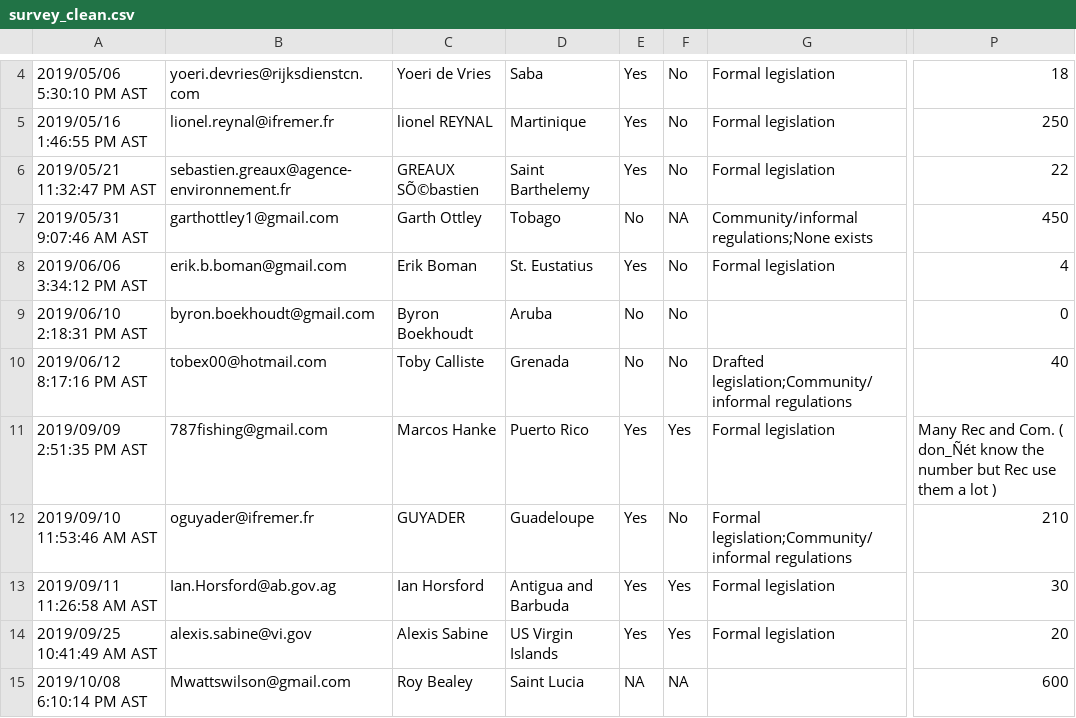
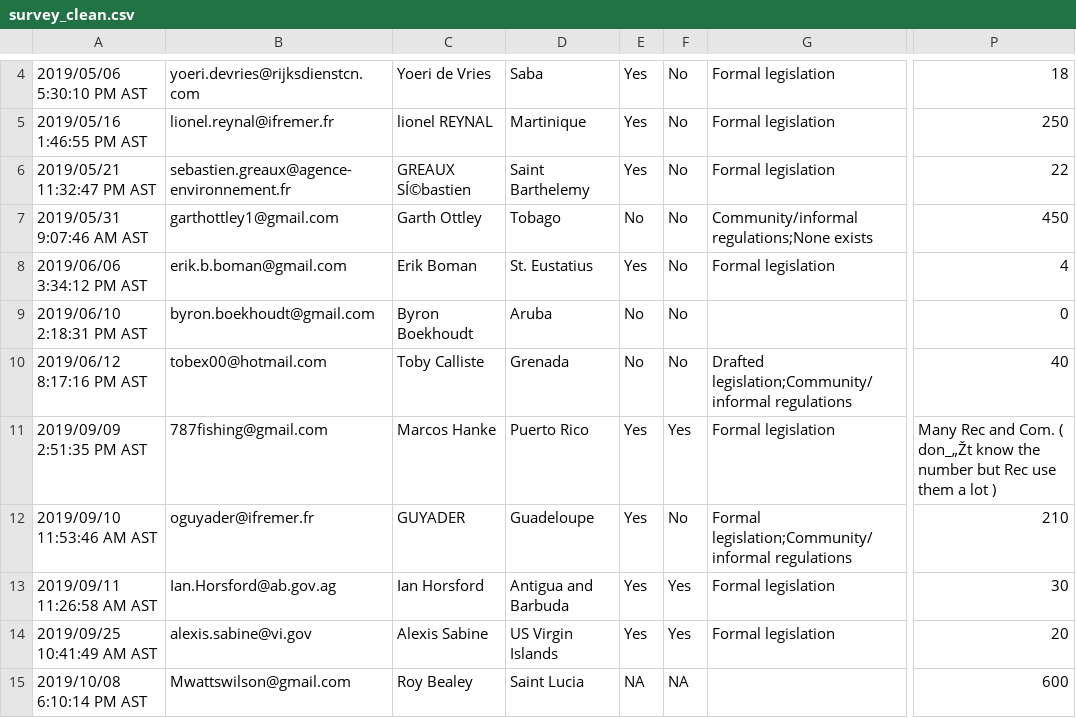
Before and after one commit to jcvdav/kuni_fads, a CSV file: raw_data/survey/survey_clean.csv, drawn as a sheet; only a part is shown, gaps mark what is left out; the diff names each change by its address in the sheet, - before the commit and + after, or states it on an @@ line.

```diff
--- a/raw_data/survey/survey_clean.csv
+++ b/raw_data/survey/survey_clean.csv
-C6: GREAUX SÕ©bastien
+C6: GREAUX SÍ©bastien
-F7: NA
+F7: No
-P11: …Com. ( don_Ñét know the…
+P11: …Com. ( don_„Žt know the…
```
Also changed, not shown: data/data_scaled.csv, data/social_data.csv, 3 other files.
